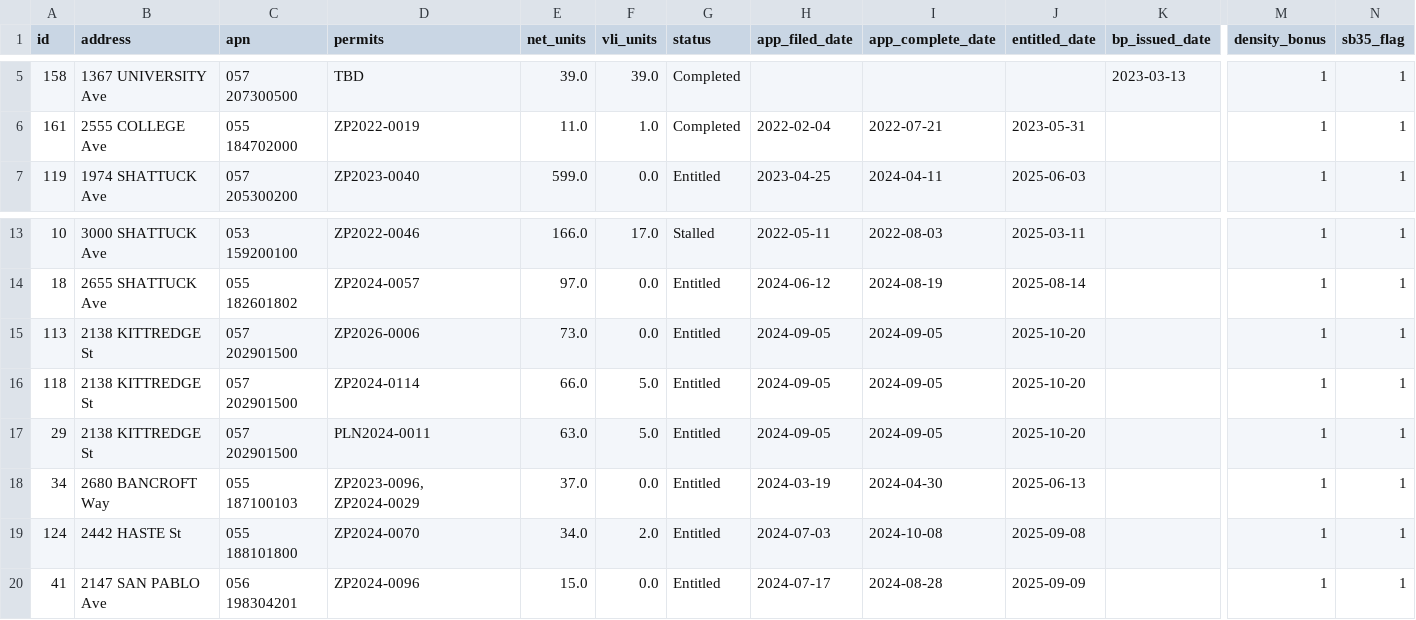
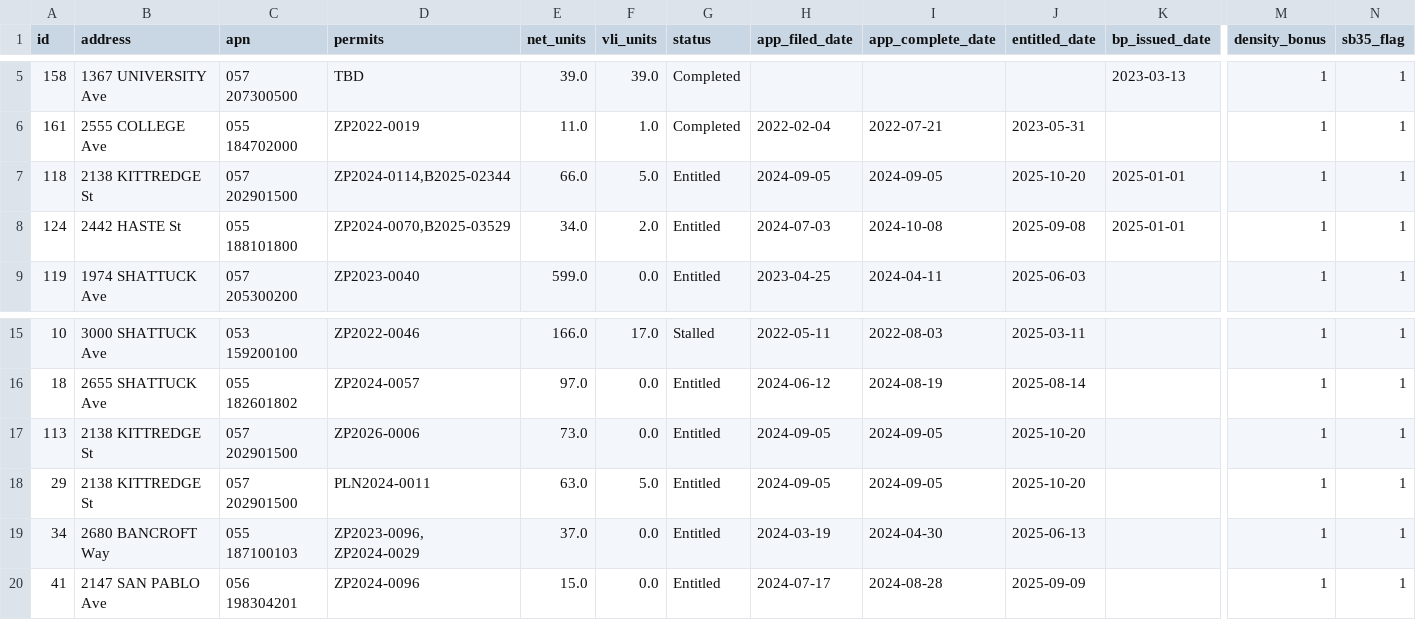
Before and after one commit to blockXblock/berkeley-housing-analysis, a CSV file: data/apr/2025/table_a2_2025.csv, drawn as a sheet; only a part is shown, gaps mark what is left out; removed rows and columns are numbered as before the commit, all else as after; rows hold the shown columns only; the diff names each change by its address in the sheet, - before the commit and + after, or states it on an @@ line.

```diff
--- a/data/apr/2025/table_a2_2025.csv
+++ b/data/apr/2025/table_a2_2025.csv
+row 7: 118 | 2138 KITTREDGE St | 057 202901500 | ZP2024-0114,B2025-02344 | 66.0 | 5.0 | Entitled | 2024-09-05 | 2024-09-05 | 2025-10-20 | 2025-01-01 | 1 | 1
+row 8: 124 | 2442 HASTE St | 055 188101800 | ZP2024-0070,B2025-03529 | 34.0 | 2.0 | Entitled | 2024-07-03 | 2024-10-08 | 2025-09-08 | 2025-01-01 | 1 | 1
-row 16: 118 | 2138 KITTREDGE St | 057 202901500 | ZP2024-0114 | 66.0 | 5.0 | Entitled | 2024-09-05 | 2024-09-05 | 2025-10-20 |  | 1 | 1
-row 19: 124 | 2442 HASTE St | 055 188101800 | ZP2024-0070 | 34.0 | 2.0 | Entitled | 2024-07-03 | 2024-10-08 | 2025-09-08 |  | 1 | 1
```
Also changed, not shown: data/apr/2025/stalled_2025.csv, data/apr/2025/table_b_2025.csv, 6 other files.
